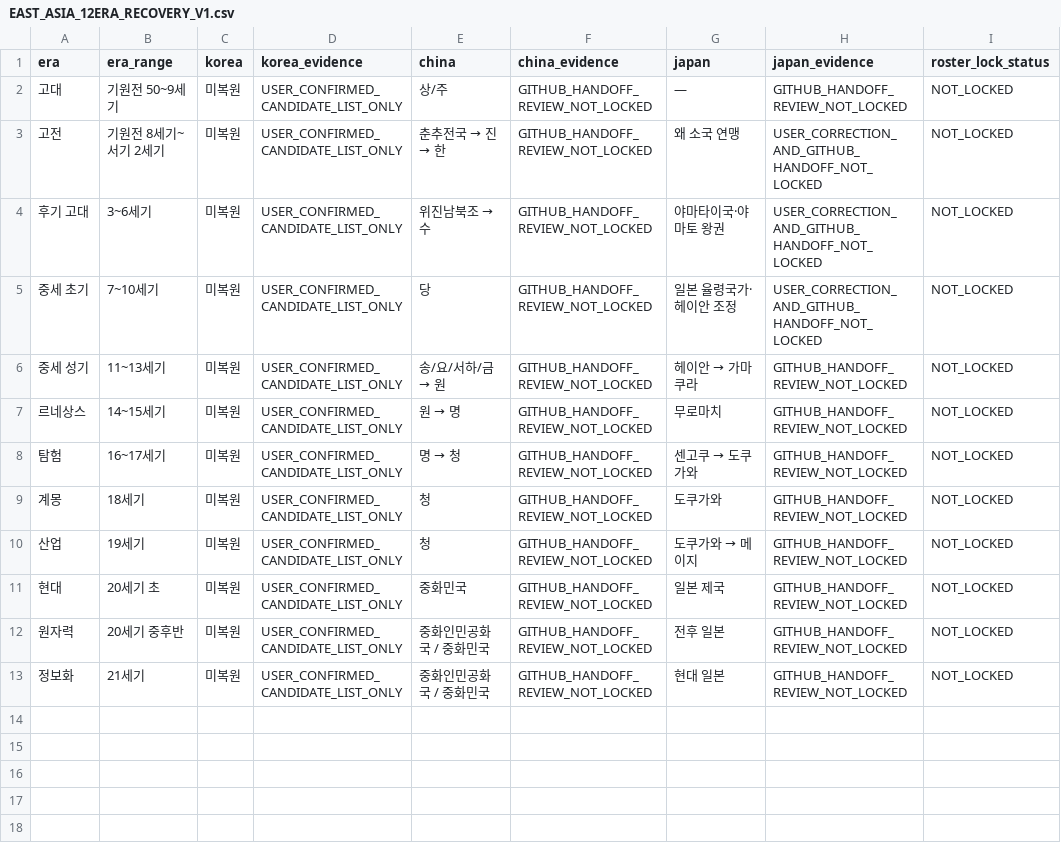
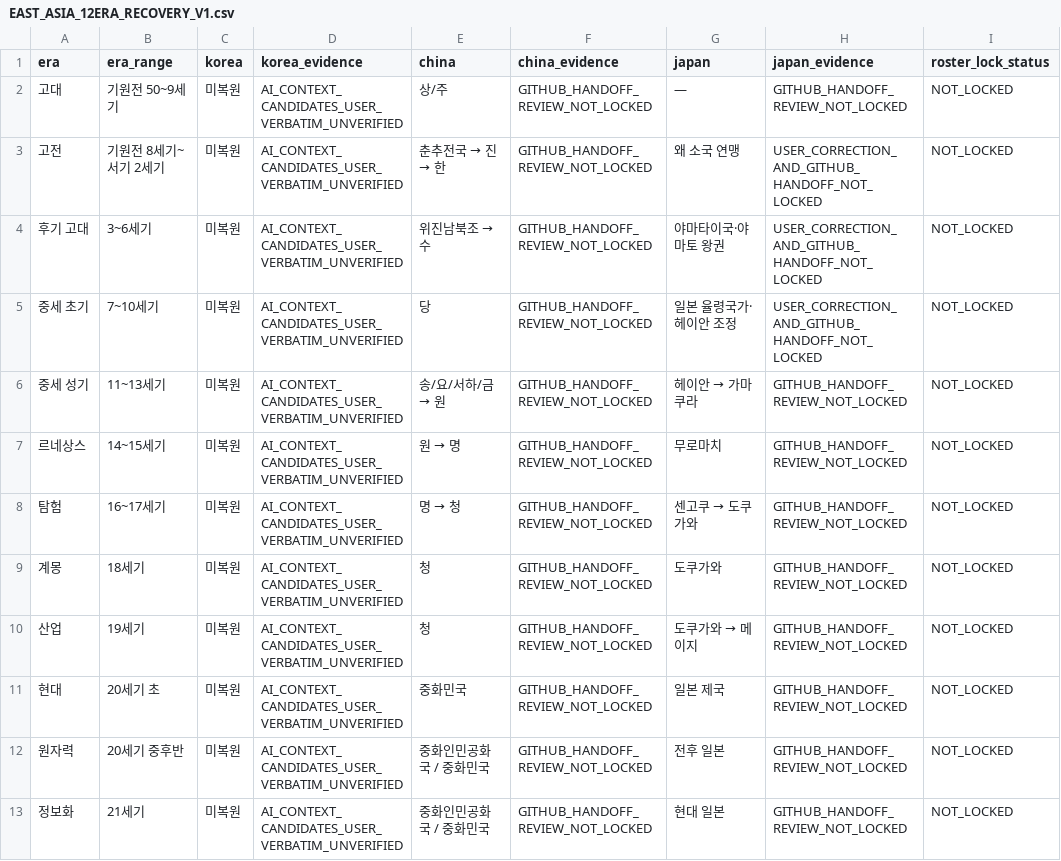
Before and after one commit to physical-geogrpahy-forever/academic_food_chain, a CSV file: civilizations/EAST_ASIA_12ERA_RECOVERY_V1.csv, drawn as a sheet.

Commit message:
fix(civilizations): attribute original Korea list to AI output, not user verbatim

```diff
--- a/civilizations/EAST_ASIA_12ERA_RECOVERY_V1.csv
+++ b/civilizations/EAST_ASIA_12ERA_RECOVERY_V1.csv
@@ -1,13 +1,13 @@
 era,era_range,korea,korea_evidence,china,china_evidence,japan,japan_evidence,roster_lock_status
-고대,기원전 50~9세기,미복원,USER_CONFIRMED_CANDIDATE_LIST_ONLY,상/주,GITHUB_HANDOFF_REVIEW_NOT_LOCKED,—,GITHUB_HANDOFF_REVIEW_NOT_LOCKED,NOT_LOCKED
-고전,기원전 8세기~서기 2세기,미복원,USER_CONFIRMED_CANDIDATE_LIST_ONLY,춘추전국 → 진 → 한,GITHUB_HANDOFF_REVIEW_NOT_LOCKED,왜 소국 연맹,USER_CORRECTION_AND_GITHUB_HANDOFF_NOT_LOCKED,NOT_LOCKED
-후기 고대,3~6세기,미복원,USER_CONFIRMED_CANDIDATE_LIST_ONLY,위진남북조 → 수,GITHUB_HANDOFF_REVIEW_NOT_LOCKED,야마타이국·야마토 왕권,USER_CORRECTION_AND_GITHUB_HANDOFF_NOT_LOCKED,NOT_LOCKED
-중세 초기,7~10세기,미복원,USER_CONFIRMED_CANDIDATE_LIST_ONLY,당,GITHUB_HANDOFF_REVIEW_NOT_LOCKED,일본 율령국가·헤이안 조정,USER_CORRECTION_AND_GITHUB_HANDOFF_NOT_LOCKED,NOT_LOCKED
-중세 성기,11~13세기,미복원,USER_CONFIRMED_CANDIDATE_LIST_ONLY,송/요/서하/금 → 원,GITHUB_HANDOFF_REVIEW_NOT_LOCKED,헤이안 → 가마쿠라,GITHUB_HANDOFF_REVIEW_NOT_LOCKED,NOT_LOCKED
-르네상스,14~15세기,미복원,USER_CONFIRMED_CANDIDATE_LIST_ONLY,원 → 명,GITHUB_HANDOFF_REVIEW_NOT_LOCKED,무로마치,GITHUB_HANDOFF_REVIEW_NOT_LOCKED,NOT_LOCKED
-탐험,16~17세기,미복원,USER_CONFIRMED_CANDIDATE_LIST_ONLY,명 → 청,GITHUB_HANDOFF_REVIEW_NOT_LOCKED,센고쿠 → 도쿠가와,GITHUB_HANDOFF_REVIEW_NOT_LOCKED,NOT_LOCKED
-계몽,18세기,미복원,USER_CONFIRMED_CANDIDATE_LIST_ONLY,청,GITHUB_HANDOFF_REVIEW_NOT_LOCKED,도쿠가와,GITHUB_HANDOFF_REVIEW_NOT_LOCKED,NOT_LOCKED
-산업,19세기,미복원,USER_CONFIRMED_CANDIDATE_LIST_ONLY,청,GITHUB_HANDOFF_REVIEW_NOT_LOCKED,도쿠가와 → 메이지,GITHUB_HANDOFF_REVIEW_NOT_LOCKED,NOT_LOCKED
-현대,20세기 초,미복원,USER_CONFIRMED_CANDIDATE_LIST_ONLY,중화민국,GITHUB_HANDOFF_REVIEW_NOT_LOCKED,일본 제국,GITHUB_HANDOFF_REVIEW_NOT_LOCKED,NOT_LOCKED
-원자력,20세기 중후반,미복원,USER_CONFIRMED_CANDIDATE_LIST_ONLY,중화인민공화국 / 중화민국,GITHUB_HANDOFF_REVIEW_NOT_LOCKED,전후 일본,GITHUB_HANDOFF_REVIEW_NOT_LOCKED,NOT_LOCKED
-정보화,21세기,미복원,USER_CONFIRMED_CANDIDATE_LIST_ONLY,중화인민공화국 / 중화민국,GITHUB_HANDOFF_REVIEW_NOT_LOCKED,현대 일본,GITHUB_HANDOFF_REVIEW_NOT_LOCKED,NOT_LOCKED
+고대,기원전 50~9세기,미복원,AI_CONTEXT_CANDIDATES_USER_VERBATIM_UNVERIFIED,상/주,GITHUB_HANDOFF_REVIEW_NOT_LOCKED,—,GITHUB_HANDOFF_REVIEW_NOT_LOCKED,NOT_LOCKED
+고전,기원전 8세기~서기 2세기,미복원,AI_CONTEXT_CANDIDATES_USER_VERBATIM_UNVERIFIED,춘추전국 → 진 → 한,GITHUB_HANDOFF_REVIEW_NOT_LOCKED,왜 소국 연맹,USER_CORRECTION_AND_GITHUB_HANDOFF_NOT_LOCKED,NOT_LOCKED
+후기 고대,3~6세기,미복원,AI_CONTEXT_CANDIDATES_USER_VERBATIM_UNVERIFIED,위진남북조 → 수,GITHUB_HANDOFF_REVIEW_NOT_LOCKED,야마타이국·야마토 왕권,USER_CORRECTION_AND_GITHUB_HANDOFF_NOT_LOCKED,NOT_LOCKED
+중세 초기,7~10세기,미복원,AI_CONTEXT_CANDIDATES_USER_VERBATIM_UNVERIFIED,당,GITHUB_HANDOFF_REVIEW_NOT_LOCKED,일본 율령국가·헤이안 조정,USER_CORRECTION_AND_GITHUB_HANDOFF_NOT_LOCKED,NOT_LOCKED
+중세 성기,11~13세기,미복원,AI_CONTEXT_CANDIDATES_USER_VERBATIM_UNVERIFIED,송/요/서하/금 → 원,GITHUB_HANDOFF_REVIEW_NOT_LOCKED,헤이안 → 가마쿠라,GITHUB_HANDOFF_REVIEW_NOT_LOCKED,NOT_LOCKED
+르네상스,14~15세기,미복원,AI_CONTEXT_CANDIDATES_USER_VERBATIM_UNVERIFIED,원 → 명,GITHUB_HANDOFF_REVIEW_NOT_LOCKED,무로마치,GITHUB_HANDOFF_REVIEW_NOT_LOCKED,NOT_LOCKED
+탐험,16~17세기,미복원,AI_CONTEXT_CANDIDATES_USER_VERBATIM_UNVERIFIED,명 → 청,GITHUB_HANDOFF_REVIEW_NOT_LOCKED,센고쿠 → 도쿠가와,GITHUB_HANDOFF_REVIEW_NOT_LOCKED,NOT_LOCKED
+계몽,18세기,미복원,AI_CONTEXT_CANDIDATES_USER_VERBATIM_UNVERIFIED,청,GITHUB_HANDOFF_REVIEW_NOT_LOCKED,도쿠가와,GITHUB_HANDOFF_REVIEW_NOT_LOCKED,NOT_LOCKED
+산업,19세기,미복원,AI_CONTEXT_CANDIDATES_USER_VERBATIM_UNVERIFIED,청,GITHUB_HANDOFF_REVIEW_NOT_LOCKED,도쿠가와 → 메이지,GITHUB_HANDOFF_REVIEW_NOT_LOCKED,NOT_LOCKED
+현대,20세기 초,미복원,AI_CONTEXT_CANDIDATES_USER_VERBATIM_UNVERIFIED,중화민국,GITHUB_HANDOFF_REVIEW_NOT_LOCKED,일본 제국,GITHUB_HANDOFF_REVIEW_NOT_LOCKED,NOT_LOCKED
+원자력,20세기 중후반,미복원,AI_CONTEXT_CANDIDATES_USER_VERBATIM_UNVERIFIED,중화인민공화국 / 중화민국,GITHUB_HANDOFF_REVIEW_NOT_LOCKED,전후 일본,GITHUB_HANDOFF_REVIEW_NOT_LOCKED,NOT_LOCKED
+정보화,21세기,미복원,AI_CONTEXT_CANDIDATES_USER_VERBATIM_UNVERIFIED,중화인민공화국 / 중화민국,GITHUB_HANDOFF_REVIEW_NOT_LOCKED,현대 일본,GITHUB_HANDOFF_REVIEW_NOT_LOCKED,NOT_LOCKED
```
